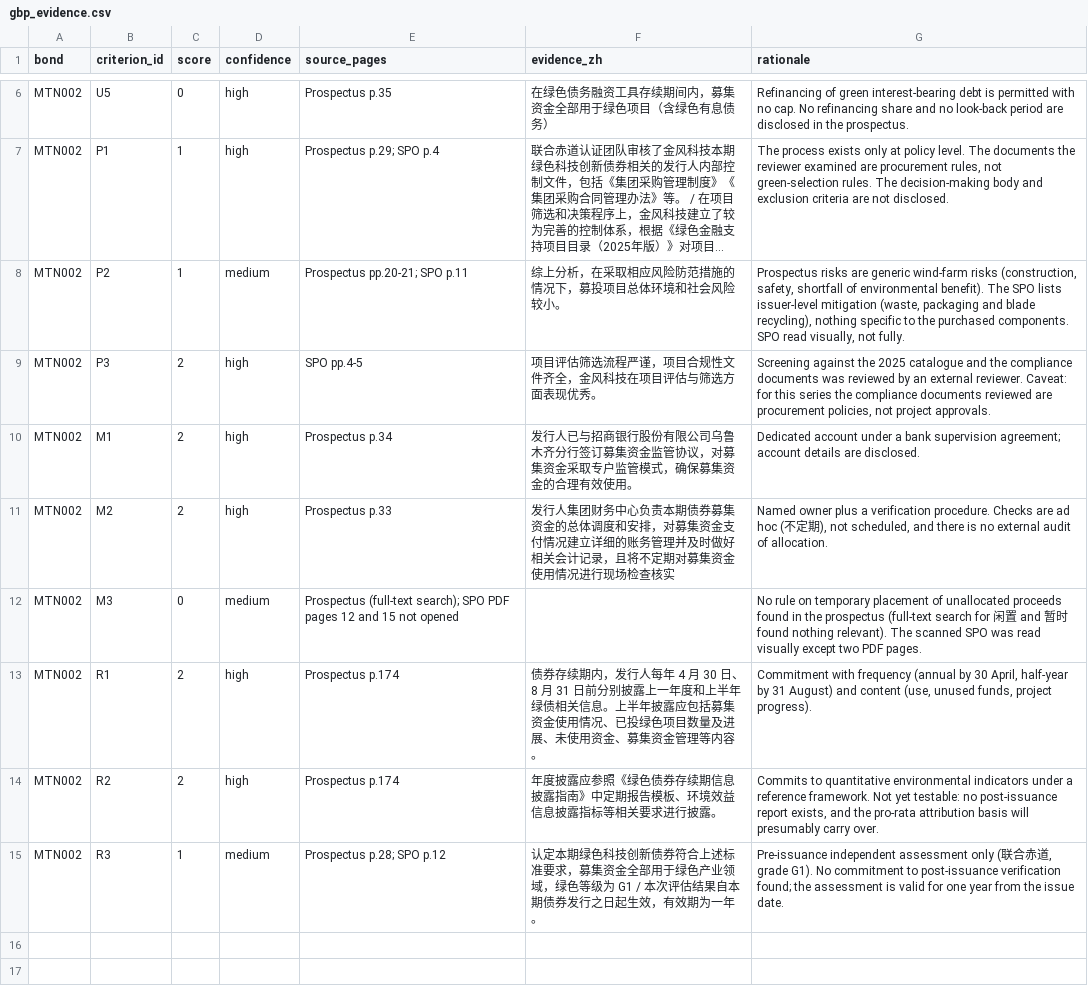
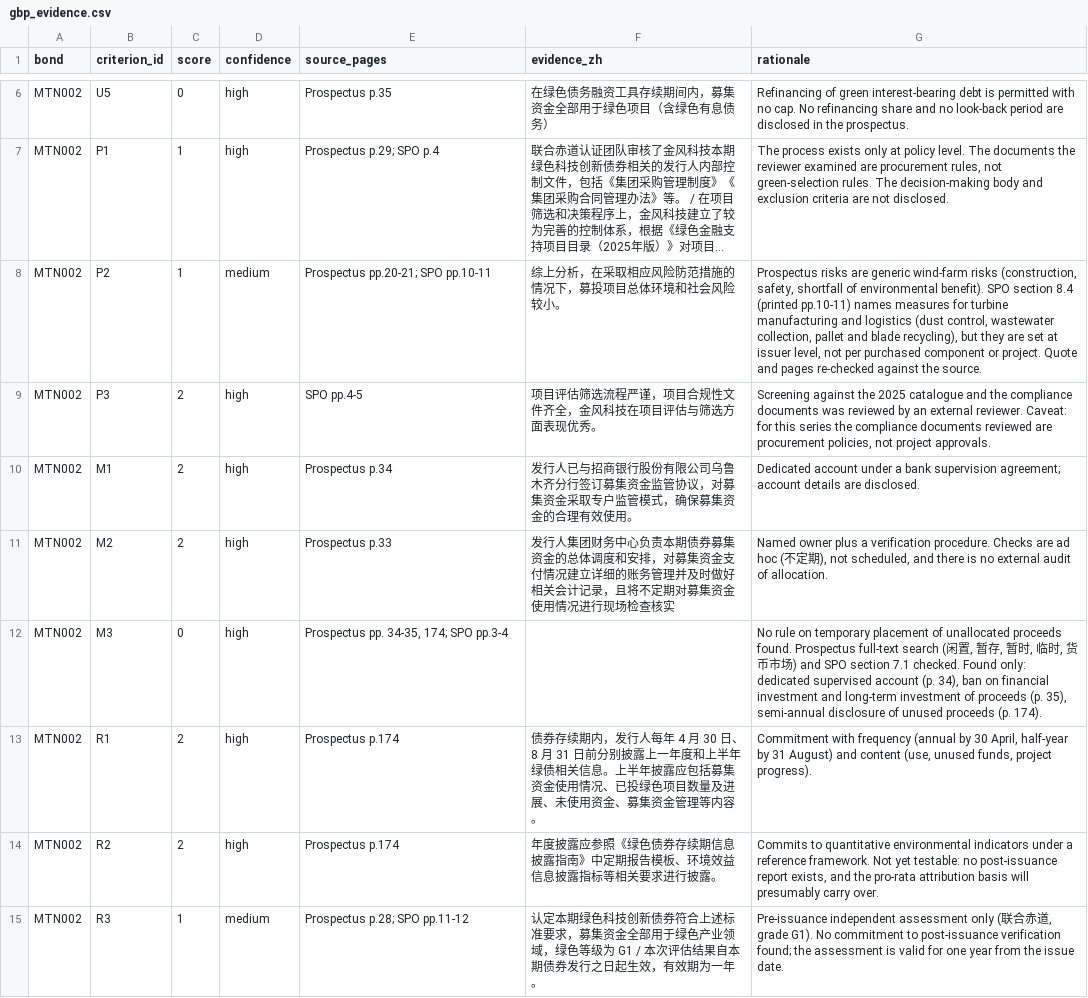
Before and after one commit to alvinyonathan18-pixel/goldwind-green-bond-screener, a CSV file: data/prospectus/gbp_evidence.csv, drawn as a sheet; only a part is shown, gaps mark what is left out; long unchanged cells end in …; the diff names each change by its address in the sheet, - before the commit and + after, or states it on an @@ line.

```diff
--- a/data/prospectus/gbp_evidence.csv
+++ b/data/prospectus/gbp_evidence.csv
-E8 (source_pages): Prospectus pp.20-21; SPO p.11
+E8 (source_pages): Prospectus pp.20-21; SPO pp.10-11
-G8 (rationale): …environmental benefit). The SPO lists issuer-level mitigation (waste, packaging and blade recycling), nothing specific to the purchased components. SPO read visually, not fully.
+G8 (rationale): …environmental benefit). SPO section 8.4 (printed pp.10-11) names measures for turbine manufacturing and logistics (dust control, wastewater collection, pallet and blade recycling), but they are set at issuer level, not per purchased component or project. Quote and pages re-checked against the source.
-D12 (confidence): medium
+D12 (confidence): high
-E12 (source_pages): Prospectus (full-text search); SPO PDF pages 12 and 15 not opened
+E12 (source_pages): Prospectus pp. 34-35, 174; SPO pp.3-4
-G12 (rationale): …unallocated proceeds found in the prospectus (full-text search for 闲置 and 暂时 found nothing relevant). The scanned SPO was read visually except two PDF pages.
+G12 (rationale): …unallocated proceeds found. Prospectus full-text search (闲置, 暂存, 暂时, 临时, 货币市场) and SPO section 7.1 checked. Found only: dedicated supervised account (p. 34), ban on financial investment and long-term investment of proceeds (p. 35), semi-annual disclosure of unused proceeds (p. 174).
-E15 (source_pages): Prospectus p.28; SPO p.12
+E15 (source_pages): Prospectus p.28; SPO pp.11-12
```
Also changed, not shown: data/processed/gbp_scores_detail.csv, 1 other file.
